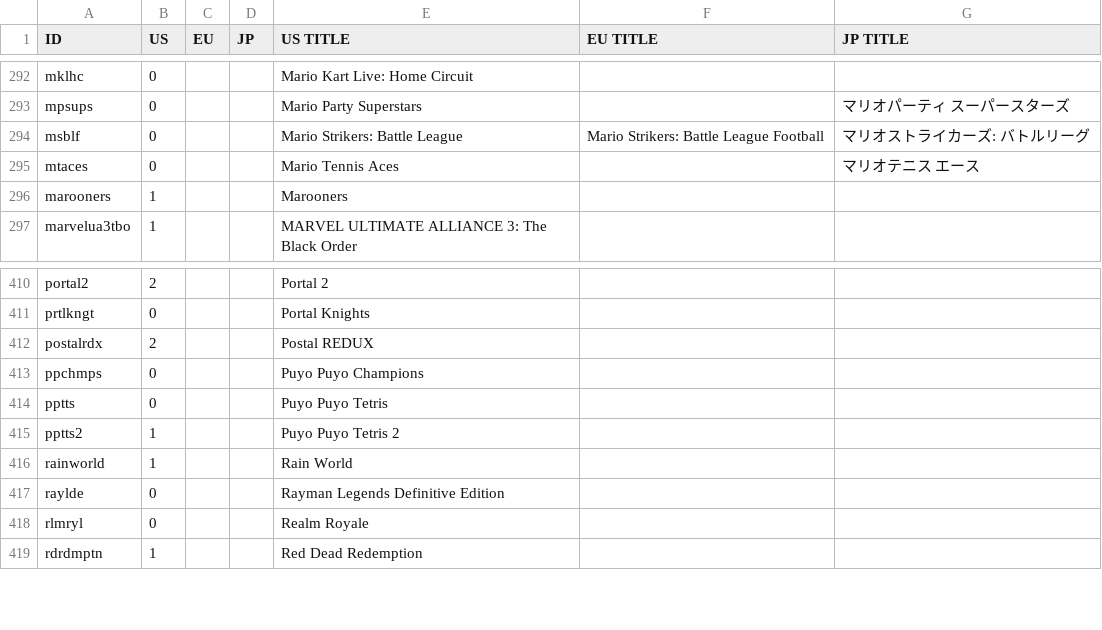
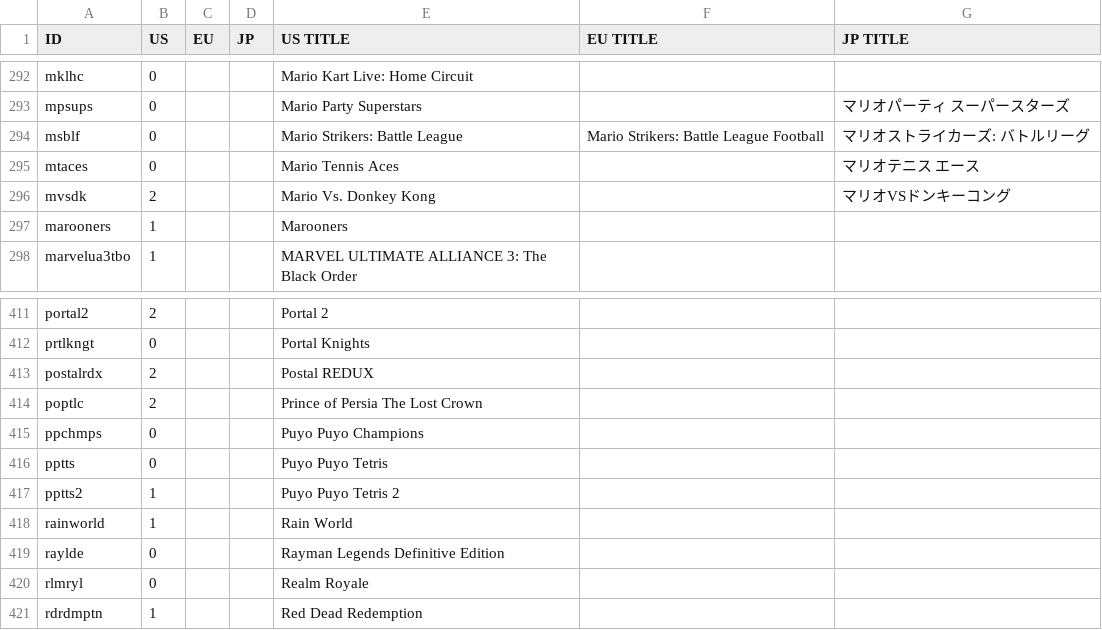
Before and after one commit to ninstar/Rich-Presence-U-DB, a CSV file: titles/hac.csv, drawn as a sheet; only a part is shown, gaps mark what is left out; the diff names each change by its address in the sheet, - before the commit and + after, or states it on an @@ line.

Commit message:
Added Mario Vs. DK and The Lost Crown

```diff
--- a/titles/hac.csv
+++ b/titles/hac.csv
+row 296: mvsdk | 2 |  |  | Mario Vs. Donkey Kong |  | マリオVSドンキーコング
+row 414: poptlc | 2 |  |  | Prince of Persia The Lost Crown
```
